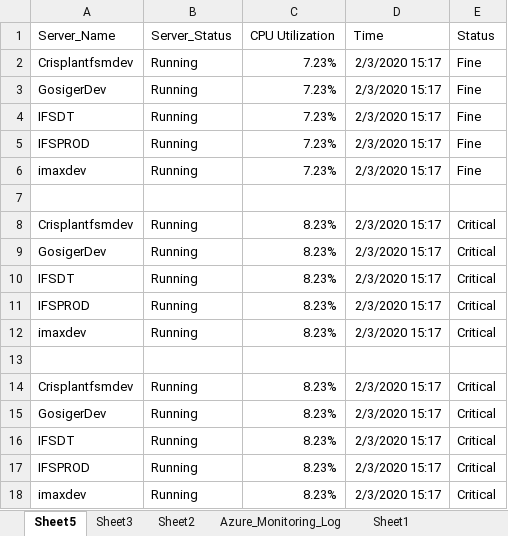
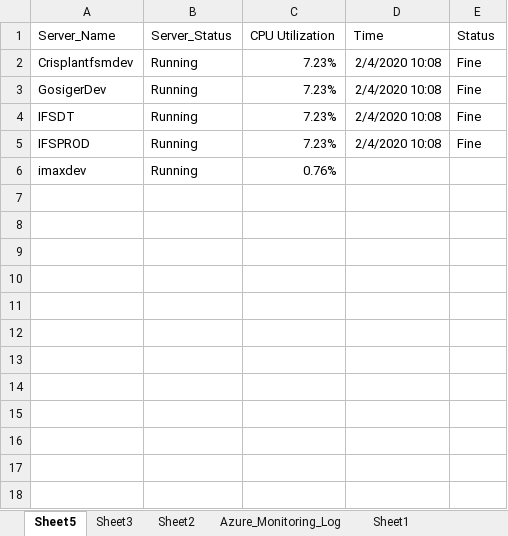
Before and after one commit to SangeethaAmaresan17/RPA-AzureMonitoring, an Excel workbook: ConfigFile.xlsx, sheet Sheet5, drawn as a sheet; values as stored, in another font and other column widths than the file's, no borders; the diff names each change by its address in the sheet, - before the commit and + after, or states it on an @@ line.

```diff
--- a/ConfigFile.xlsx (sheet Sheet5)
+++ b/ConfigFile.xlsx (sheet Sheet5)
-D2:D5 (Time): 2/3/2020 15:17
+D2:D5 (Time): 2/4/2020 10:08
-C6 (CPU Utilization): 7.23%
+C6 (CPU Utilization): 0.76%
-D6 (Time): 2/3/2020 15:17
+D6 (Time): (empty)
-E6 (Status): Fine
+E6 (Status): (empty)
-row 7: (empty)
-row 8: Crisplantfsmdev | Running | 8.23% | 2/3/2020 15:17 | Critical
-row 9: GosigerDev | Running | 8.23% | 2/3/2020 15:17 | Critical
-row 10: IFSDT | Running | 8.23% | 2/3/2020 15:17 | Critical
-row 11: IFSPROD | Running | 8.23% | 2/3/2020 15:17 | Critical
-row 12: imaxdev | Running | 8.23% | 2/3/2020 15:17 | Critical
-row 13: (empty)
-row 14: Crisplantfsmdev | Running | 8.23% | 2/3/2020 15:17 | Critical
-row 15: GosigerDev | Running | 8.23% | 2/3/2020 15:17 | Critical
-row 16: IFSDT | Running | 8.23% | 2/3/2020 15:17 | Critical
-row 17: IFSPROD | Running | 8.23% | 2/3/2020 15:17 | Critical
-row 18: imaxdev | Running | 8.23% | 2/3/2020 15:17 | Critical
```
Also changed, not shown: sheet Azure_Monitoring_Log, sheet Sheet2, 3 other files.
